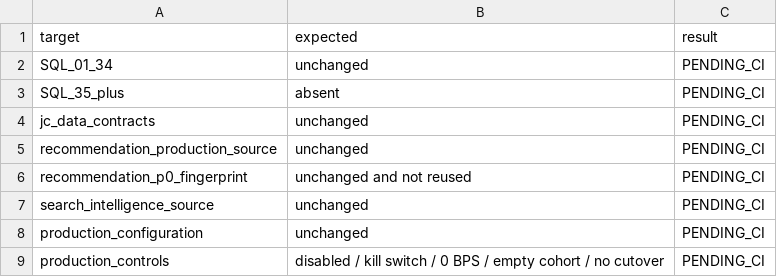
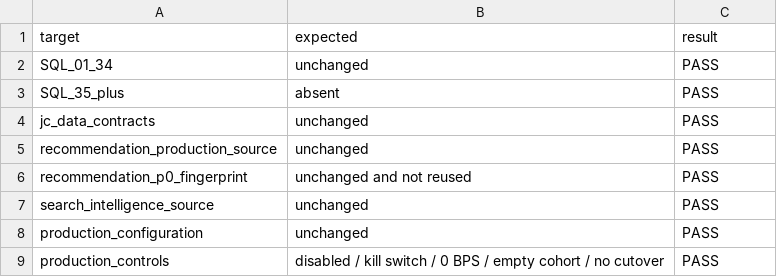
Before and after one commit to gycha0109-beep/journey-connect-backend, a TSV file: verification/dp4-5/DP45_PROTECTED_DIFF.tsv, drawn as a sheet.

Commit message:
verification(dp4.5): finalize protected diff evidence

```diff
--- a/verification/dp4-5/DP45_PROTECTED_DIFF.tsv
+++ b/verification/dp4-5/DP45_PROTECTED_DIFF.tsv
@@ -1,9 +1,9 @@
 target	expected	result
-SQL_01_34	unchanged	PENDING_CI
-SQL_35_plus	absent	PENDING_CI
-jc_data_contracts	unchanged	PENDING_CI
-recommendation_production_source	unchanged	PENDING_CI
-recommendation_p0_fingerprint	unchanged and not reused	PENDING_CI
-search_intelligence_source	unchanged	PENDING_CI
-production_configuration	unchanged	PENDING_CI
-production_controls	disabled / kill switch / 0 BPS / empty cohort / no cutover	PENDING_CI
+SQL_01_34	unchanged	PASS
+SQL_35_plus	absent	PASS
+jc_data_contracts	unchanged	PASS
+recommendation_production_source	unchanged	PASS
+recommendation_p0_fingerprint	unchanged and not reused	PASS
+search_intelligence_source	unchanged	PASS
+production_configuration	unchanged	PASS
+production_controls	disabled / kill switch / 0 BPS / empty cohort / no cutover	PASS
```
